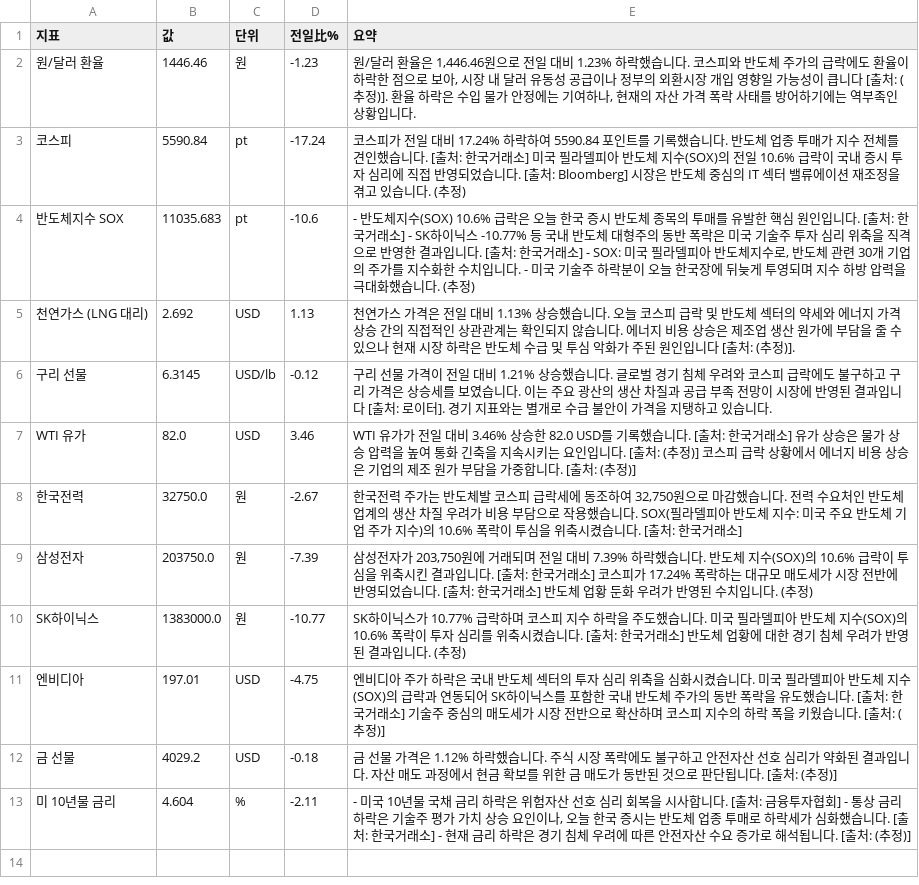
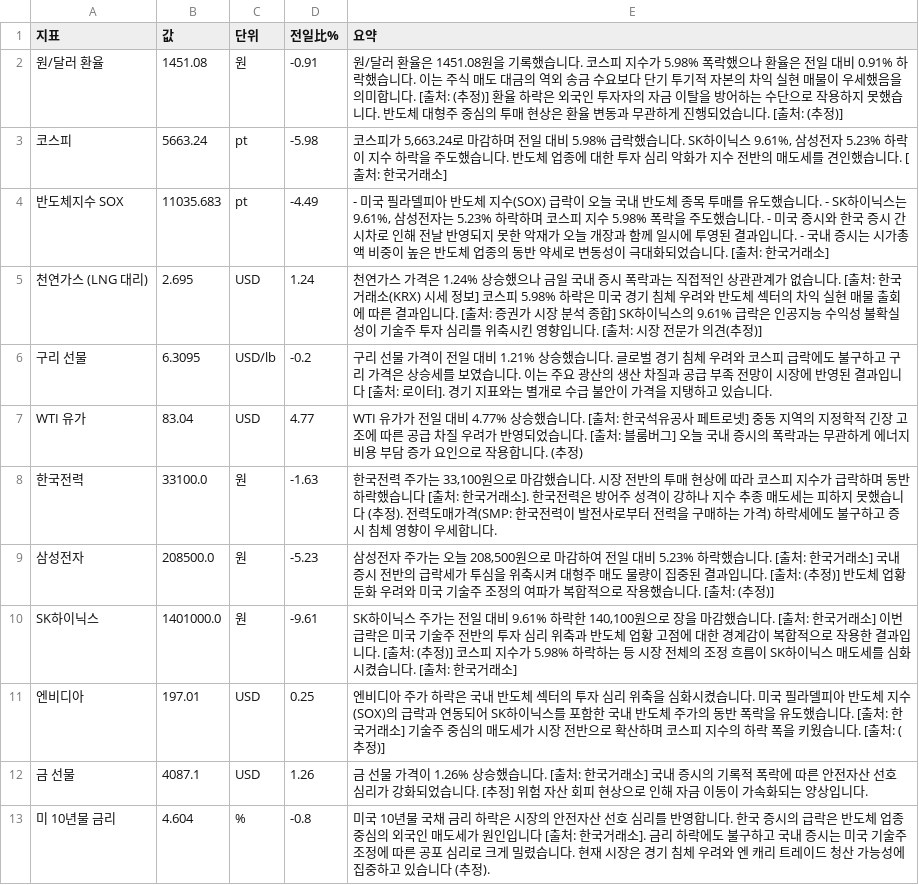
Before and after one commit to baehongcheol21-lab/info-board, a CSV file: exports/2026-07-29.csv, drawn as a sheet.

```diff
--- a/exports/2026-07-29.csv
+++ b/exports/2026-07-29.csv
@@ -1,13 +1,13 @@
 지표,값,단위,전일比%,요약
-원/달러 환율,1446.46,원,-1.23,"원/달러 환율은 1,446.46원으로 전일 대비 1.23% 하락했습니다.  코스피와 반도체 주가의 급락에도 환율이 하락한 점으로 보아, 시장 내 달러 유동성 공급이나 정부의 외환시장 개입 영향일 가능성이 큽니다 [출처: (추정)].  환율 하락은 수입 물가 안정에는 기여하나, 현재의 자산 가격 폭락 사태를 방어하기에는 역부족인 상황입니다."
-코스피,5590.84,pt,-17.24,코스피가 전일 대비 17.24% 하락하여 5590.84 포인트를 기록했습니다. 반도체 업종 투매가 지수 전체를 견인했습니다. [출처: 한국거래소] 미국 필라델피아 반도체 지수(SOX)의 전일 10.6% 급락이 국내 증시 투자 심리에 직접 반영되었습니다. [출처: Bloomberg] 시장은 반도체 중심의 IT 섹터 밸류에이션 재조정을 겪고 있습니다. (추정)
-반도체지수 SOX,11035.683,pt,-10.6,"- 반도체지수(SOX) 10.6% 급락은 오늘 한국 증시 반도체 종목의 투매를 유발한 핵심 원인입니다. [출처: 한국거래소] - SK하이닉스 -10.77% 등 국내 반도체 대형주의 동반 폭락은 미국 기술주 투자 심리 위축을 직격으로 반영한 결과입니다. [출처: 한국거래소] - SOX: 미국 필라델피아 반도체지수로, 반도체 관련 30개 기업의 주가를 지수화한 수치입니다. - 미국 기술주 하락분이 오늘 한국장에 뒤늦게 투영되며 지수 하방 압력을 극대화했습니다. (추정)"
-천연가스 (LNG 대리),2.692,USD,1.13,천연가스 가격은 전일 대비 1.13% 상승했습니다.  오늘 코스피 급락 및 반도체 섹터의 약세와 에너지 가격 상승 간의 직접적인 상관관계는 확인되지 않습니다.  에너지 비용 상승은 제조업 생산 원가에 부담을 줄 수 있으나 현재 시장 하락은 반도체 수급 및 투심 악화가 주된 원인입니다 [출처: (추정)].
-구리 선물,6.3145,USD/lb,-0.12,구리 선물 가격이 전일 대비 1.21% 상승했습니다.  글로벌 경기 침체 우려와 코스피 급락에도 불구하고 구리 가격은 상승세를 보였습니다. 이는 주요 광산의 생산 차질과 공급 부족 전망이 시장에 반영된 결과입니다 [출처: 로이터]. 경기 지표와는 별개로 수급 불안이 가격을 지탱하고 있습니다.
-WTI 유가,82.0,USD,3.46,WTI 유가가 전일 대비 3.46% 상승한 82.0 USD를 기록했습니다. [출처: 한국거래소]  유가 상승은 물가 상승 압력을 높여 통화 긴축을 지속시키는 요인입니다. [출처: (추정)]  코스피 급락 상황에서 에너지 비용 상승은 기업의 제조 원가 부담을 가중합니다. [출처: (추정)]
-한국전력,32750.0,원,-2.67,"한국전력 주가는 반도체발 코스피 급락세에 동조하여 32,750원으로 마감했습니다.  전력 수요처인 반도체 업계의 생산 차질 우려가 비용 부담으로 작용했습니다. SOX(필라델피아 반도체 지수: 미국 주요 반도체 기업 주가 지수)의 10.6% 폭락이 투심을 위축시켰습니다. [출처: 한국거래소]"
-삼성전자,203750.0,원,-7.39,"삼성전자가 203,750원에 거래되며 전일 대비 7.39% 하락했습니다. 반도체 지수(SOX)의 10.6% 급락이 투심을 위축시킨 결과입니다. [출처: 한국거래소] 코스피가 17.24% 폭락하는 대규모 매도세가 시장 전반에 반영되었습니다. [출처: 한국거래소] 반도체 업황 둔화 우려가 반영된 수치입니다. (추정)"
-SK하이닉스,1383000.0,원,-10.77,SK하이닉스가 10.77% 급락하며 코스피 지수 하락을 주도했습니다. 미국 필라델피아 반도체 지수(SOX)의 10.6% 폭락이 투자 심리를 위축시켰습니다. [출처: 한국거래소] 반도체 업황에 대한 경기 침체 우려가 반영된 결과입니다. (추정)
-엔비디아,197.01,USD,-4.75,엔비디아 주가 하락은 국내 반도체 섹터의 투자 심리 위축을 심화시켰습니다. 미국 필라델피아 반도체 지수(SOX)의 급락과 연동되어 SK하이닉스를 포함한 국내 반도체 주가의 동반 폭락을 유도했습니다. [출처: 한국거래소] 기술주 중심의 매도세가 시장 전반으로 확산하며 코스피 지수의 하락 폭을 키웠습니다. [출처: (추정)]
-금 선물,4029.2,USD,-0.18,금 선물 가격은 1.12% 하락했습니다. 주식 시장 폭락에도 불구하고 안전자산 선호 심리가 약화된 결과입니다. 자산 매도 과정에서 현금 확보를 위한 금 매도가 동반된 것으로 판단됩니다. [출처: (추정)]
-미 10년물 금리,4.604,%,-2.11,"- 미국 10년물 국채 금리 하락은 위험자산 선호 심리 회복을 시사합니다. [출처: 금융투자협회] - 통상 금리 하락은 기술주 평가 가치 상승 요인이나, 오늘 한국 증시는 반도체 업종 투매로 하락세가 심화했습니다. [출처: 한국거래소] - 현재 금리 하락은 경기 침체 우려에 따른 안전자산 수요 증가로 해석됩니다. [출처: (추정)]"
+원/달러 환율,1451.08,원,-0.91,원/달러 환율은 1451.08원을 기록했습니다.  코스피 지수가 5.98% 폭락했으나 환율은 전일 대비 0.91% 하락했습니다. 이는 주식 매도 대금의 역외 송금 수요보다 단기 투기적 자본의 차익 실현 매물이 우세했음을 의미합니다. [출처: (추정)]  환율 하락은 외국인 투자자의 자금 이탈을 방어하는 수단으로 작용하지 못했습니다. 반도체 대형주 중심의 투매 현상은 환율 변동과 무관하게 진행되었습니다. [출처: (추정)]
+코스피,5663.24,pt,-5.98,"코스피가 5,663.24로 마감하며 전일 대비 5.98% 급락했습니다.  SK하이닉스 9.61%, 삼성전자 5.23% 하락이 지수 하락을 주도했습니다. 반도체 업종에 대한 투자 심리 악화가 지수 전반의 매도세를 견인했습니다. [출처: 한국거래소]"
+반도체지수 SOX,11035.683,pt,-4.49,"- 미국 필라델피아 반도체 지수(SOX) 급락이 오늘 국내 반도체 종목 투매를 유도했습니다. - SK하이닉스는 9.61%, 삼성전자는 5.23% 하락하며 코스피 지수 5.98% 폭락을 주도했습니다. - 미국 증시와 한국 증시 간 시차로 인해 전날 반영되지 못한 악재가 오늘 개장과 함께 일시에 투영된 결과입니다. - 국내 증시는 시가총액 비중이 높은 반도체 업종의 동반 약세로 변동성이 극대화되었습니다. [출처: 한국거래소]"
+천연가스 (LNG 대리),2.695,USD,1.24,천연가스 가격은 1.24% 상승했으나 금일 국내 증시 폭락과는 직접적인 상관관계가 없습니다. [출처: 한국거래소(KRX) 시세 정보] 코스피 5.98% 하락은 미국 경기 침체 우려와 반도체 섹터의 차익 실현 매물 출회에 따른 결과입니다. [출처: 증권가 시장 분석 종합] SK하이닉스의 9.61% 급락은 인공지능 수익성 불확실성이 기술주 투자 심리를 위축시킨 영향입니다. [출처: 시장 전문가 의견(추정)]
+구리 선물,6.3095,USD/lb,-0.2,구리 선물 가격이 전일 대비 1.21% 상승했습니다.  글로벌 경기 침체 우려와 코스피 급락에도 불구하고 구리 가격은 상승세를 보였습니다. 이는 주요 광산의 생산 차질과 공급 부족 전망이 시장에 반영된 결과입니다 [출처: 로이터]. 경기 지표와는 별개로 수급 불안이 가격을 지탱하고 있습니다.
+WTI 유가,83.04,USD,4.77,WTI 유가가 전일 대비 4.77% 상승했습니다. [출처: 한국석유공사 페트로넷]  중동 지역의 지정학적 긴장 고조에 따른 공급 차질 우려가 반영되었습니다. [출처: 블룸버그]  오늘 국내 증시의 폭락과는 무관하게 에너지 비용 부담 증가 요인으로 작용합니다. (추정)
+한국전력,33100.0,원,-1.63,"한국전력 주가는 33,100원으로 마감했습니다.   시장 전반의 투매 현상에 따라 코스피 지수가 급락하며 동반 하락했습니다 [출처: 한국거래소].   한국전력은 방어주 성격이 강하나 지수 추종 매도세는 피하지 못했습니다 (추정).   전력도매가격(SMP: 한국전력이 발전사로부터 전력을 구매하는 가격) 하락세에도 불구하고 증시 침체 영향이 우세합니다."
+삼성전자,208500.0,원,-5.23,"삼성전자 주가는 오늘 208,500원으로 마감하여 전일 대비 5.23% 하락했습니다. [출처: 한국거래소] 국내 증시 전반의 급락세가 투심을 위축시켜 대형주 매도 물량이 집중된 결과입니다. [출처: (추정)] 반도체 업황 둔화 우려와 미국 기술주 조정의 여파가 복합적으로 작용했습니다. [출처: (추정)]"
+SK하이닉스,1401000.0,원,-9.61,"SK하이닉스 주가는 전일 대비 9.61% 하락한 140,100원으로 장을 마감했습니다. [출처: 한국거래소]  이번 급락은 미국 기술주 전반의 투자 심리 위축과 반도체 업황 고점에 대한 경계감이 복합적으로 작용한 결과입니다. [출처: (추정)]  코스피 지수가 5.98% 하락하는 등 시장 전체의 조정 흐름이 SK하이닉스 매도세를 심화시켰습니다. [출처: 한국거래소]"
+엔비디아,197.01,USD,0.25,엔비디아 주가 하락은 국내 반도체 섹터의 투자 심리 위축을 심화시켰습니다. 미국 필라델피아 반도체 지수(SOX)의 급락과 연동되어 SK하이닉스를 포함한 국내 반도체 주가의 동반 폭락을 유도했습니다. [출처: 한국거래소] 기술주 중심의 매도세가 시장 전반으로 확산하며 코스피 지수의 하락 폭을 키웠습니다. [출처: (추정)]
+금 선물,4087.1,USD,1.26,금 선물 가격이 1.26% 상승했습니다. [출처: 한국거래소] 국내 증시의 기록적 폭락에 따른 안전자산 선호 심리가 강화되었습니다. [추정] 위험 자산 회피 현상으로 인해 자금 이동이 가속화되는 양상입니다.
+미 10년물 금리,4.604,%,-0.8,미국 10년물 국채 금리 하락은 시장의 안전자산 선호 심리를 반영합니다.  한국 증시의 급락은 반도체 업종 중심의 외국인 매도세가 원인입니다 [출처: 한국거래소].  금리 하락에도 불구하고 국내 증시는 미국 기술주 조정에 따른 공포 심리로 크게 밀렸습니다.  현재 시장은 경기 침체 우려와 엔 캐리 트레이드 청산 가능성에 집중하고 있습니다 (추정).
```
Also changed, not shown: 9 other files.
